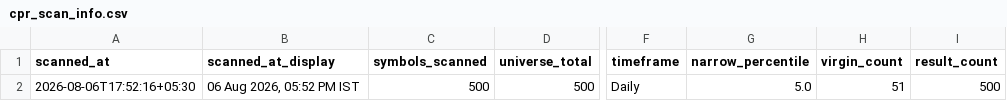
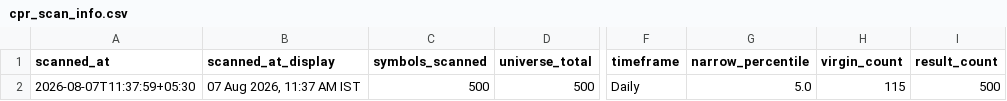
Before and after one commit to anilkumarkmys/breakoutscanner, a CSV file: data_cache/cpr_scan_info.csv, drawn as a sheet; only a part is shown, gaps mark what is left out; the diff names each change by its address in the sheet, - before the commit and + after, or states it on an @@ line.

```diff
--- a/data_cache/cpr_scan_info.csv
+++ b/data_cache/cpr_scan_info.csv
-A2 (scanned_at): 2026-08-06T17:52:16+05:30
+A2 (scanned_at): 2026-08-07T11:37:59+05:30
-B2 (scanned_at_display): 06 Aug 2026, 05:52 PM IST
+B2 (scanned_at_display): 07 Aug 2026, 11:37 AM IST
-H2 (virgin_count): 51
+H2 (virgin_count): 115
```
Also changed, not shown: data_cache/scan_info.csv, 4 other files.
